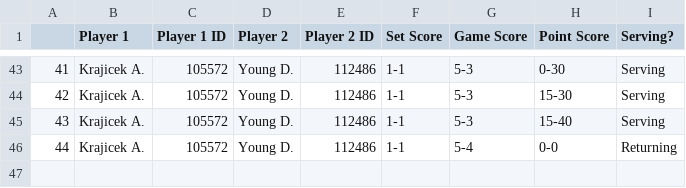
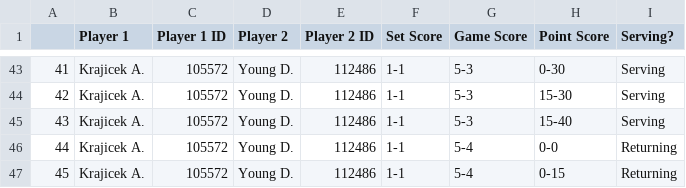
Before and after one commit to haroldmli/04-Tennis-Point-by-Point-Project, a CSV file: Scraped Matches/2016-08-01_105572_112486_archive.csv, drawn as a sheet; only a part is shown, gaps mark what is left out; the diff names each change by its address in the sheet, - before the commit and + after, or states it on an @@ line.

```diff
--- a/Scraped Matches/2016-08-01_105572_112486_archive.csv
+++ b/Scraped Matches/2016-08-01_105572_112486_archive.csv
+row 47: 45 | Krajicek A. | 105572 | Young D. | 112486 | 1-1 | 5-4 | 0-15 | Returning
```
Also changed, not shown: 1 other file.
